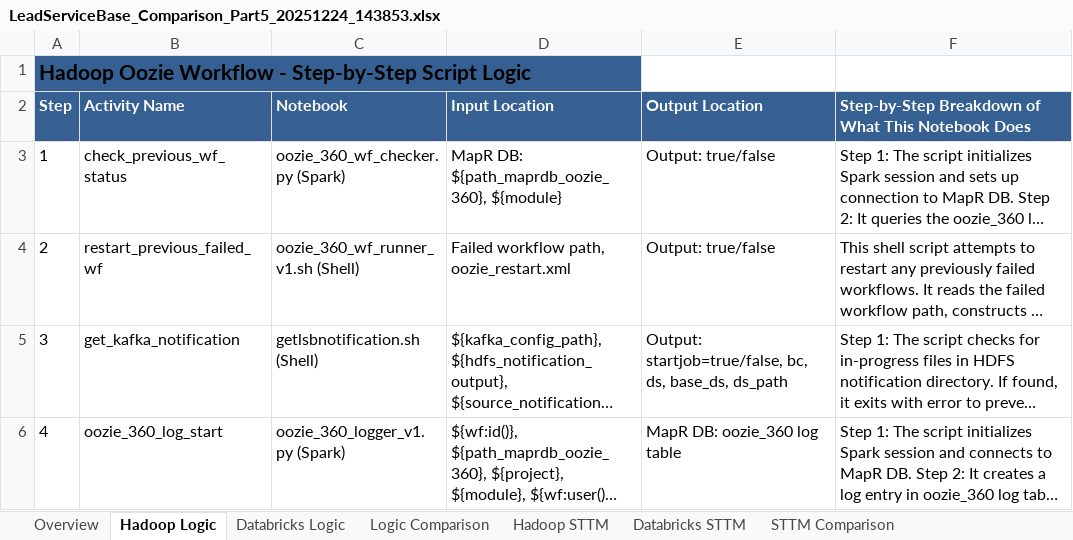
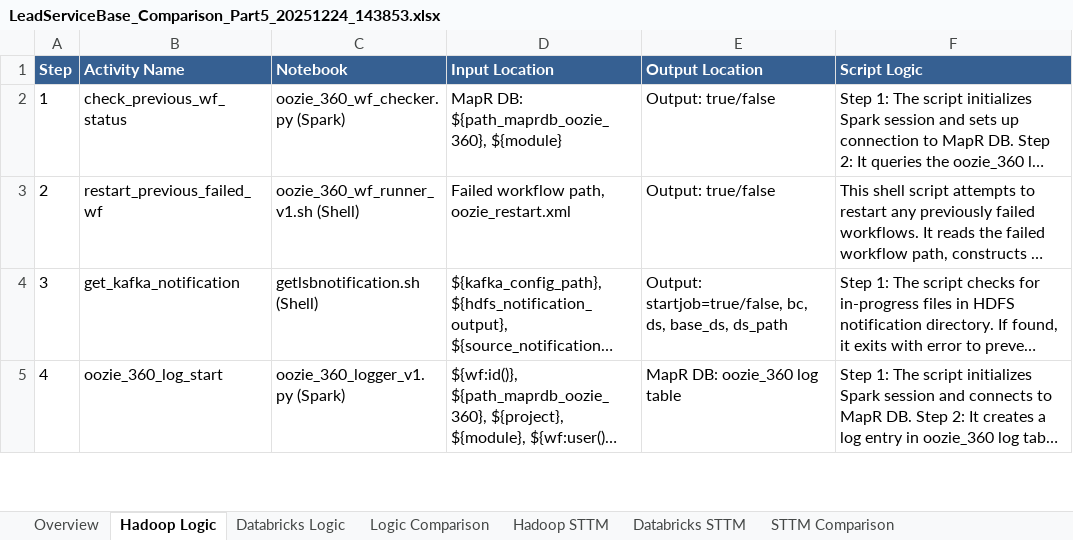
Before and after one commit to ankursinha11/AutoDE, an Excel workbook: LeadServiceBase_Comparison_Part5_20251224_143853.xlsx, sheet Hadoop Logic, drawn as a sheet; only a part is shown; long unchanged cells end in …; values as stored, in another font and other column widths than the file's, no borders; table styles not drawn; removed rows and columns are numbered as before the commit, all else as after; the diff names each change by its address in the sheet, - before the commit and + after, or states it on an @@ line.

```diff
--- a/LeadServiceBase_Comparison_Part5_20251224_143853.xlsx (sheet Hadoop Logic)
+++ b/LeadServiceBase_Comparison_Part5_20251224_143853.xlsx (sheet Hadoop Logic)
-row 1: Hadoop Oozie Workflow - Step-by-Step Script Logic
-F1: Step-by-Step Breakdown of What This Notebook Does
+F1: Script Logic
```
Also changed, not shown: sheet STTM Comparison, sheet Overview, sheet Logic Comparison, sheet Databricks Logic, sheet Hadoop STTM, sheet Databricks STTM.
